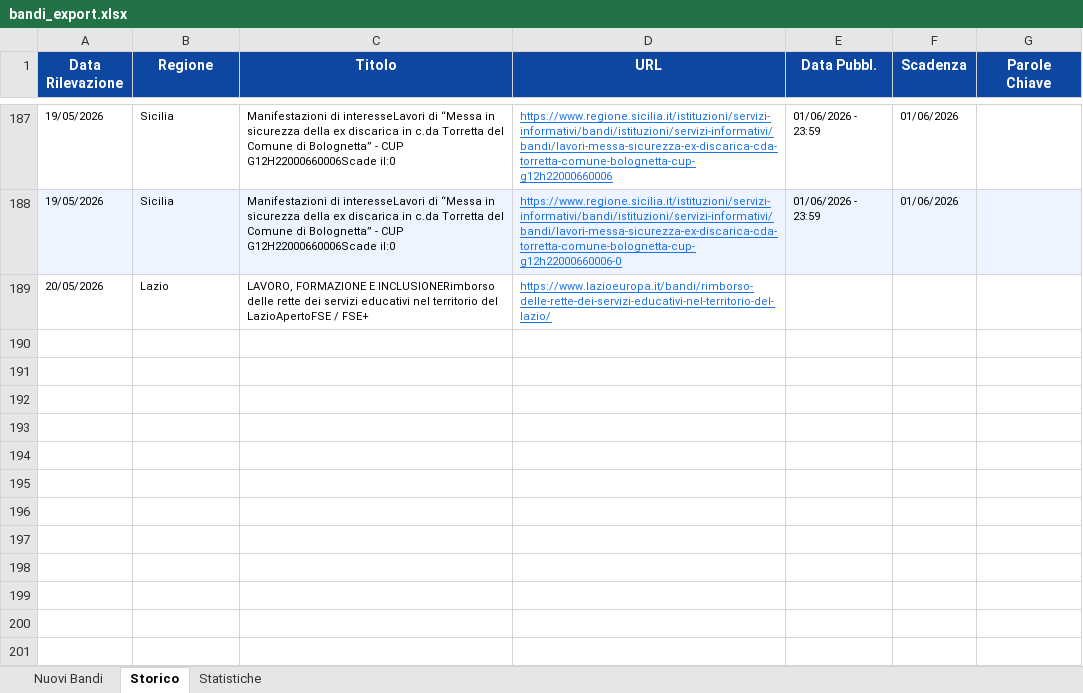
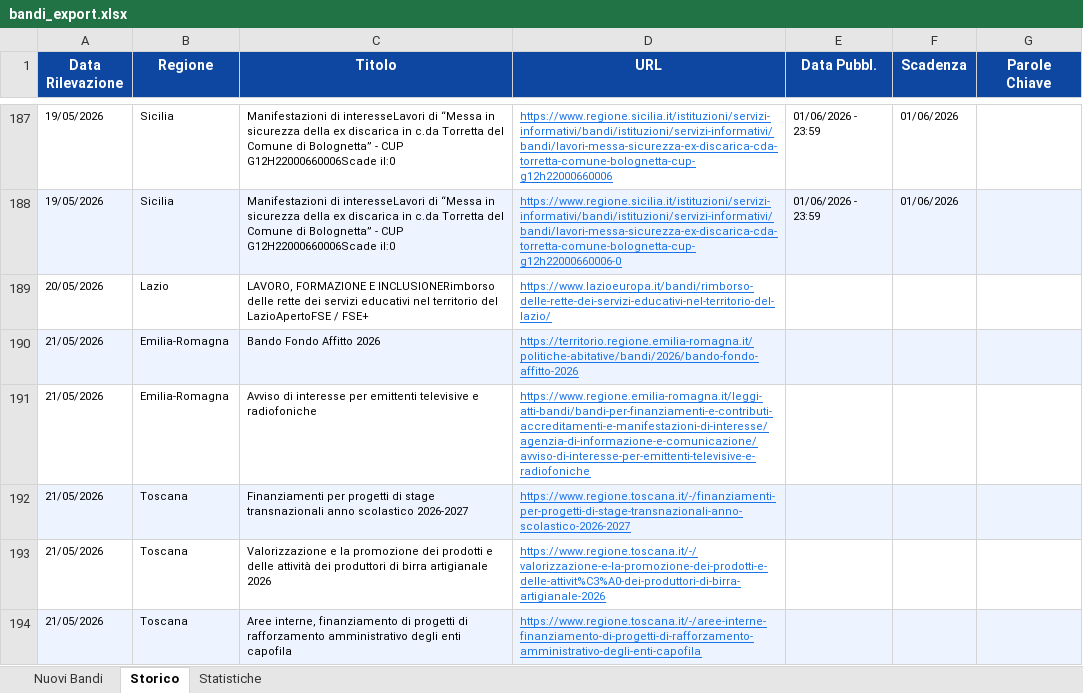
Before and after one commit to cdalvise/bandi-monitor, an Excel workbook: data/bandi_export.xlsx, sheet Storico, drawn as a sheet; only a part is shown, gaps mark what is left out; values as stored, in another font and other column widths than the file's, no borders; the diff names each change by its address in the sheet, - before the commit and + after, or states it on an @@ line.

```diff
--- a/data/bandi_export.xlsx (sheet Storico)
+++ b/data/bandi_export.xlsx (sheet Storico)
+row 190: 21/05/2026 | Emilia-Romagna | Bando Fondo Affitto 2026 | https://territorio.regione.emilia-romagna.it/politiche-abitative/bandi/2026/bando-fondo-affitto-2026
+row 191: 21/05/2026 | Emilia-Romagna | Avviso di interesse per emittenti televisive e radiofoniche | https://www.regione.emilia-romagna.it/leggi-atti-bandi/bandi-per-finanziamenti-e-contributi-accreditamenti-e-manifestazioni-di-interesse/agenzia-di-informazione-e-comunicazione/avviso-di-interesse-per-emittenti-televisive-e-radiofoniche
+row 192: 21/05/2026 | Toscana | Finanziamenti per progetti di stage transnazionali anno scolastico 2026-2027 | https://www.regione.toscana.it/-/finanziamenti-per-progetti-di-stage-transnazionali-anno-scolastico-2026-2027
+row 193: 21/05/2026 | Toscana | Valorizzazione e la promozione dei prodotti e delle attività dei produttori di birra artigianale 2026 | https://www.regione.toscana.it/-/valorizzazione-e-la-promozione-dei-prodotti-e-delle-attivit%C3%A0-dei-produttori-di-birra-artigianale-2026
+row 194: 21/05/2026 | Toscana | Aree interne, finanziamento di progetti di rafforzamento amministrativo degli enti capofila | https://www.regione.toscana.it/-/aree-interne-finanziamento-di-progetti-di-rafforzamento-amministrativo-degli-enti-capofila
```
Also changed, not shown: sheet Nuovi Bandi, sheet Statistiche, 1 other file.
